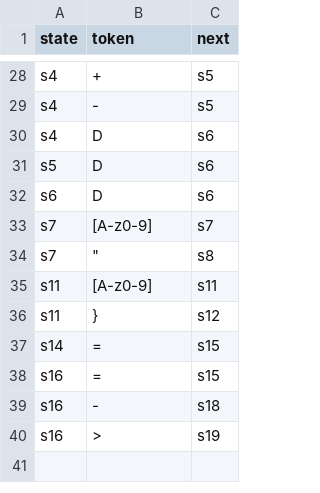
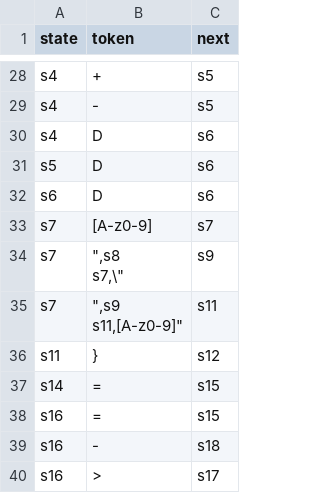
Before and after one commit to jurandirs/mgol2ccompiler, a CSV file: tables/tab_transitions.csv, drawn as a sheet; only a part is shown, gaps mark what is left out.

Commit message:
att

```diff
--- a/tables/tab_transitions.csv
+++ b/tables/tab_transitions.csv
@@ -33,4 +33,6 @@ s6,"D",s6
 s7,"[A-z0-9]",s7
-s7,"""",s8
-s11,"[A-z0-9]",s11
+s7,""",s8
+s7,"\",s9
+s7,""",s9
+s11,"[A-z0-9]",s11
 s11,"}",s12
@@ -39,2 +41,2 @@ s16,"=",s15
 s16,"-",s18
-s16,">",s19
+s16,">",s17
```
